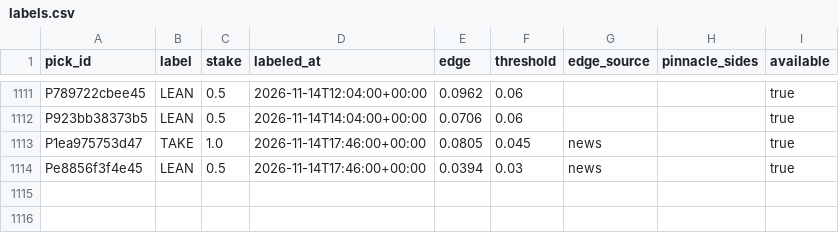
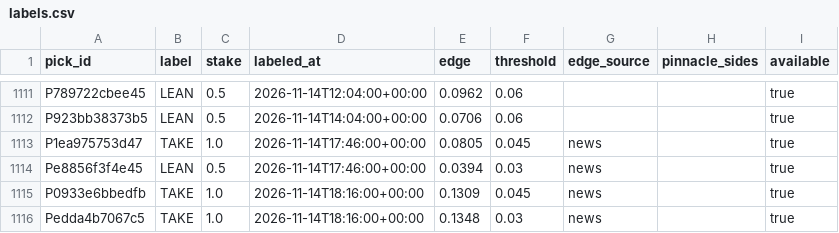
Before and after one commit to PirateKingInc/test-m11, a CSV file: ledger/labels.csv, drawn as a sheet; only a part is shown, gaps mark what is left out.

```diff
--- a/ledger/labels.csv
+++ b/ledger/labels.csv
@@ -1114 +1114,3 @@ P1ea975753d47,TAKE,1.0,2026-11-14T17:46:00+00:00,0.0805,0.045,news,,true
 Pe8856f3f4e45,LEAN,0.5,2026-11-14T17:46:00+00:00,0.0394,0.03,news,,true
+P0933e6bbedfb,TAKE,1.0,2026-11-14T18:16:00+00:00,0.1309,0.045,news,,true
+Pedda4b7067c5,TAKE,1.0,2026-11-14T18:16:00+00:00,0.1348,0.03,news,,true
```
Also changed, not shown: ledger/annotations.csv, ledger/picks.csv, 2 other files.
